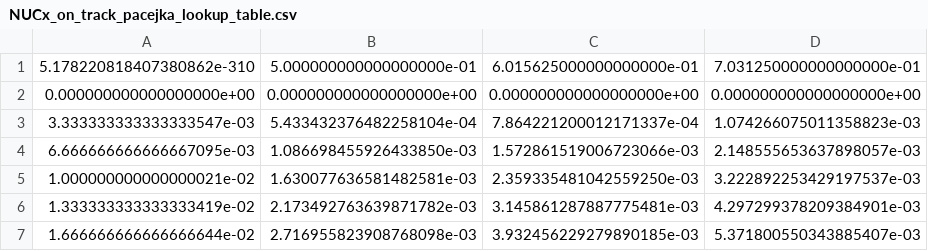
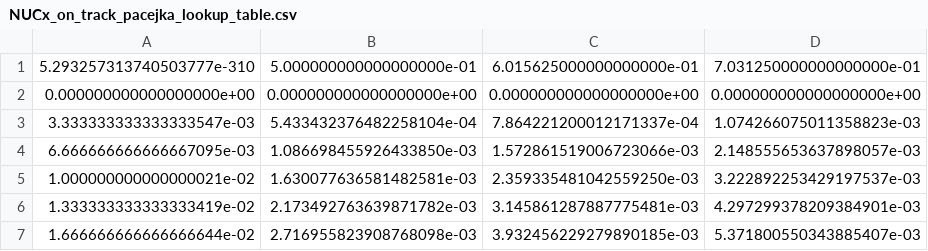
Before and after one commit to ebrahimabdelghfar/Ebrahim_Master_Thesis_repo, a CSV file: On-Track-SysID/models/SIM/NUCx_on_track_pacejka_lookup_table.csv, drawn as a sheet; only a part is shown; the diff names each change by its address in the sheet, - before the commit and + after, or states it on an @@ line.

```diff
--- a/On-Track-SysID/models/SIM/NUCx_on_track_pacejka_lookup_table.csv
+++ b/On-Track-SysID/models/SIM/NUCx_on_track_pacejka_lookup_table.csv
-A1: 5.178220818407380862e-310
+A1: 5.293257313740503777e-310
```
Also changed, not shown: 43 other files.
